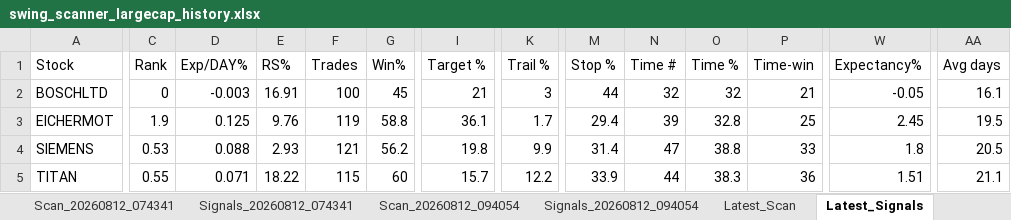
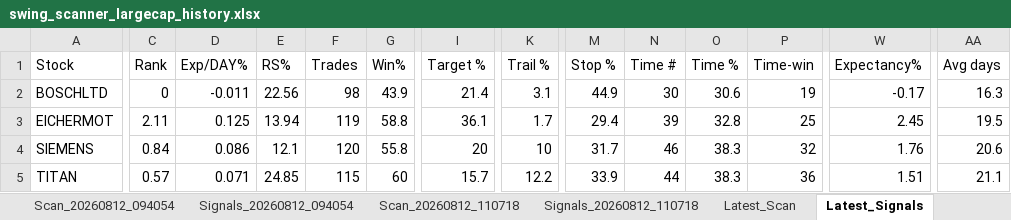
Before and after one commit to PavanSaiNekkala/Swing_Scanner_Latest, an Excel workbook: downloads/history/swing_scanner_largecap_history.xlsx, sheet Latest_Signals, drawn as a sheet; only a part is shown, gaps mark what is left out; values as stored, in another font and other column widths than the file's, no borders; the diff covers the shown part only; the diff names each change by its address in the sheet, - before the commit and + after, or states it on an @@ line.

```diff
--- a/downloads/history/swing_scanner_largecap_history.xlsx (sheet Latest_Signals)
+++ b/downloads/history/swing_scanner_largecap_history.xlsx (sheet Latest_Signals)
-D2 (Exp/DAY%): -0.003
+D2 (Exp/DAY%): -0.011
-E2 (RS%): 16.91
+E2 (RS%): 22.56
-F2 (Trades): 100
+F2 (Trades): 98
-G2 (Win%): 45
+G2 (Win%): 43.9
-I2 (Target %): 21
+I2 (Target %): 21.4
-K2 (Trail %): 3
+K2 (Trail %): 3.1
-M2 (Stop %): 44
+M2 (Stop %): 44.9
-N2 (Time #): 32
+N2 (Time #): 30
-O2 (Time %): 32
+O2 (Time %): 30.6
-P2 (Time-win): 21
+P2 (Time-win): 19
-W2 (Expectancy%): -0.05
+W2 (Expectancy%): -0.17
-AA2 (Avg days): 16.1
+AA2 (Avg days): 16.3
-C3 (Rank): 1.9
+C3 (Rank): 2.11
-E3 (RS%): 9.76
+E3 (RS%): 13.94
-C4 (Rank): 0.53
+C4 (Rank): 0.84
-D4 (Exp/DAY%): 0.088
+D4 (Exp/DAY%): 0.086
-E4 (RS%): 2.93
+E4 (RS%): 12.1
-F4 (Trades): 121
+F4 (Trades): 120
-G4 (Win%): 56.2
+G4 (Win%): 55.8
-I4 (Target %): 19.8
+I4 (Target %): 20
-K4 (Trail %): 9.9
+K4 (Trail %): 10
-M4 (Stop %): 31.4
+M4 (Stop %): 31.7
-N4 (Time #): 47
+N4 (Time #): 46
-O4 (Time %): 38.8
+O4 (Time %): 38.3
-P4 (Time-win): 33
+P4 (Time-win): 32
-W4 (Expectancy%): 1.8
+W4 (Expectancy%): 1.76
-AA4 (Avg days): 20.5
+AA4 (Avg days): 20.6
-C5 (Rank): 0.55
+C5 (Rank): 0.57
-E5 (RS%): 18.22
+E5 (RS%): 24.85
```
Also changed, not shown: 13 edited cells elsewhere in this sheet, sheet Latest_Scan, other sheet tabs.
